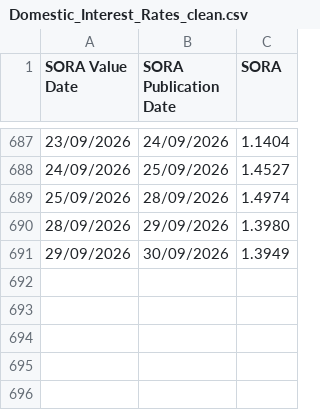
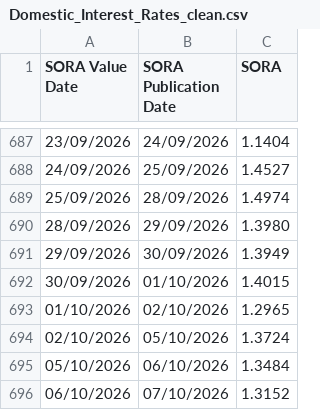
Before and after one commit to DannyPython/sora, a CSV file: data/Domestic_Interest_Rates_clean.csv, drawn as a sheet; only a part is shown, gaps mark what is left out.

```diff
--- a/data/Domestic_Interest_Rates_clean.csv
+++ b/data/Domestic_Interest_Rates_clean.csv
@@ -691 +691,6 @@ SORA Value Date,SORA Publication Date,SORA
 29/09/2026,30/09/2026,1.3949
+30/09/2026,01/10/2026,1.4015
+01/10/2026,02/10/2026,1.2965
+02/10/2026,05/10/2026,1.3724
+05/10/2026,06/10/2026,1.3484
+06/10/2026,07/10/2026,1.3152
```
Also changed, not shown: 1 other file.
